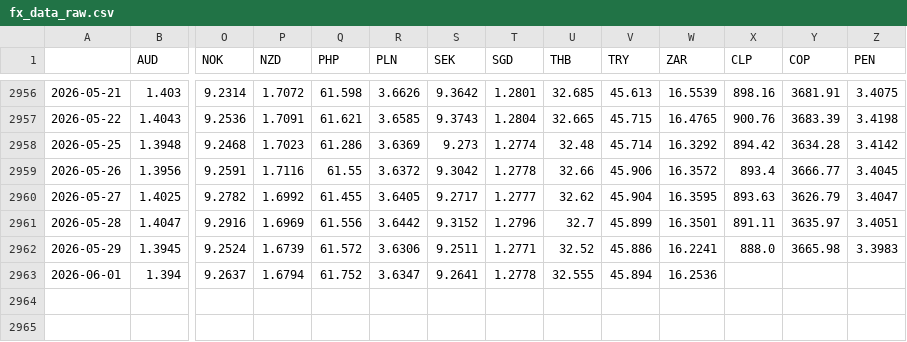
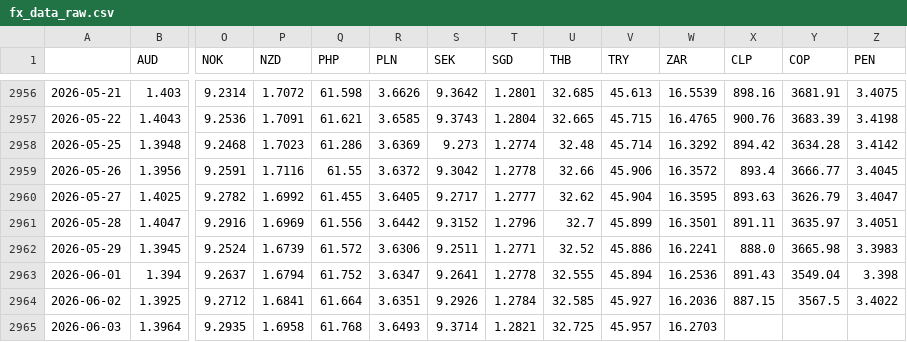
Before and after one commit to DataVizHonduran/EMFX_risk_diffusion, a CSV file: fx_data_raw.csv, drawn as a sheet; only a part is shown, gaps mark what is left out; rows hold the shown columns only; the diff names each change by its address in the sheet, - before the commit and + after, or states it on an @@ line.

```diff
--- a/fx_data_raw.csv
+++ b/fx_data_raw.csv
-X2963 (CLP): (empty)
+X2963 (CLP): 891.43
-Y2963 (COP): (empty)
+Y2963 (COP): 3549.04
-Z2963 (PEN): (empty)
+Z2963 (PEN): 3.398
+row 2964: 2026-06-02 | 1.3925 | 9.2712 | 1.6841 | 61.664 | 3.6351 | 9.2926 | 1.2784 | 32.585 | 45.927 | 16.2036 | 887.15 | 3567.5 | 3.4022
+row 2965: 2026-06-03 | 1.3964 | 9.2935 | 1.6958 | 61.768 | 3.6493 | 9.3714 | 1.2821 | 32.725 | 45.957 | 16.2703
```
Also changed, not shown: fx_data_emfx.csv.
